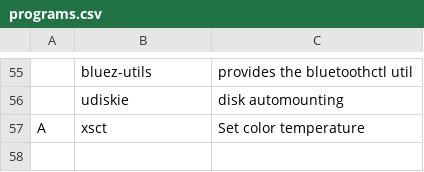
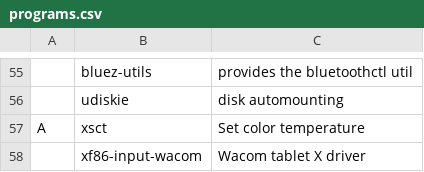
Before and after one commit to alva-v/alice, a CSV file: static/programs.csv, drawn as a sheet; only a part is shown, gaps mark what is left out; the diff names each change by its address in the sheet, - before the commit and + after, or states it on an @@ line.

```diff
--- a/static/programs.csv
+++ b/static/programs.csv
+row 58:  | xf86-input-wacom | Wacom tablet X driver
```
Also changed, not shown: 2 other files.
